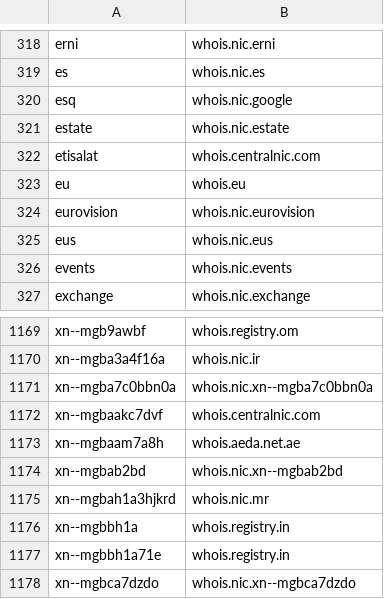
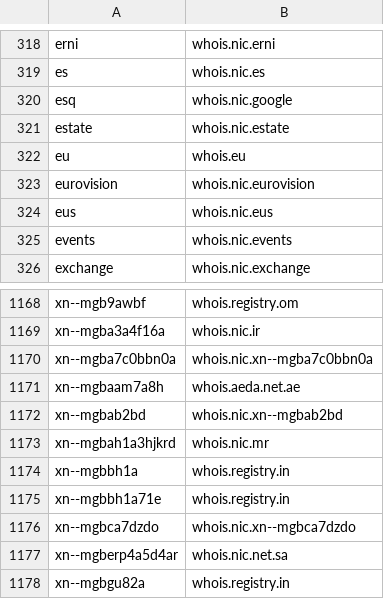
Before and after one commit to RamVasuthevan/whois-server-list, a CSV file: whois-servers.csv, drawn as a sheet; only a part is shown, gaps mark what is left out; the shorter side is filled out with more unchanged rows.

```diff
--- a/whois-servers.csv
+++ b/whois-servers.csv
@@ -321,3 +321,2 @@ esq,whois.nic.google
 estate,whois.nic.estate
-etisalat,whois.centralnic.com
 eu,whois.eu
@@ -1171,3 +1170,2 @@ xn--mgba3a4f16a,whois.nic.ir
 xn--mgba7c0bbn0a,whois.nic.xn--mgba7c0bbn0a
-xn--mgbaakc7dvf,whois.centralnic.com
 xn--mgbaam7a8h,whois.aeda.net.ae
```
Also changed, not shown: 3 other files.
